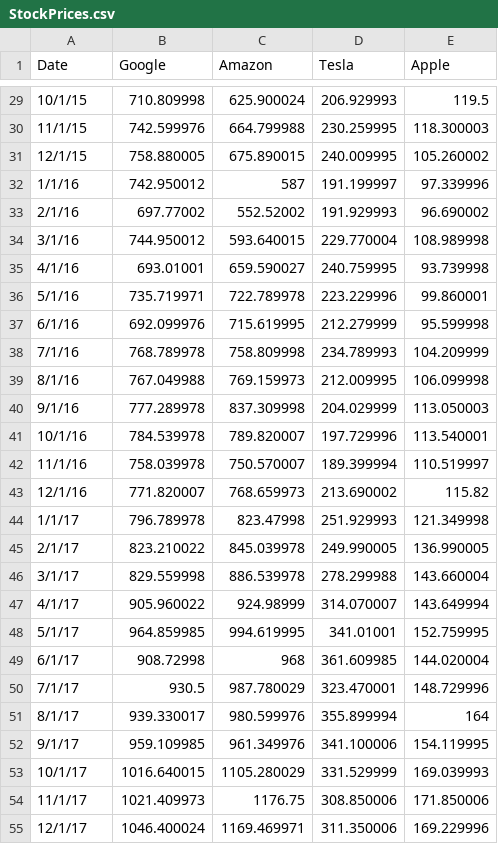
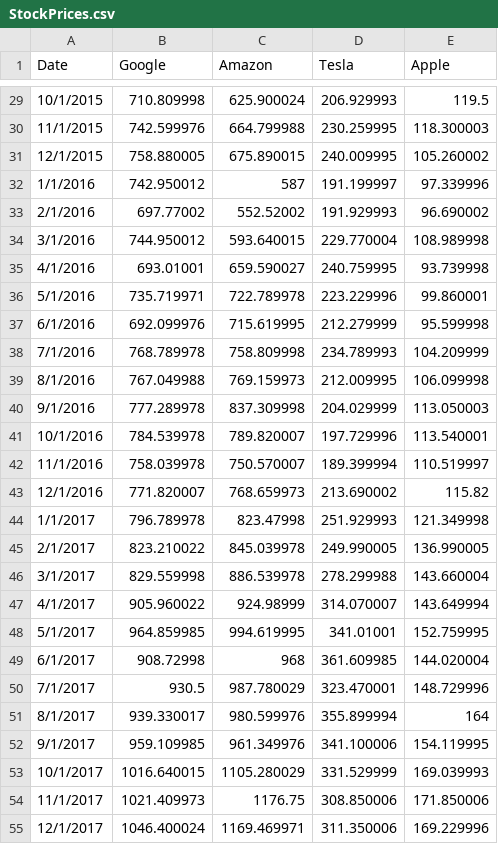
Before and after one commit to sburgholzer/Project4, a CSV file: data/StockPrices.csv, drawn as a sheet; only a part is shown, gaps mark what is left out; the diff covers the shown part only.

```diff
--- a/data/StockPrices.csv
+++ b/data/StockPrices.csv
@@ -29,27 +29,27 @@ Date,Google,Amazon,Tesla,Apple
-10/1/15,710.809998,625.900024,206.929993,119.5
-11/1/15,742.599976,664.799988,230.259995,118.300003
-12/1/15,758.880005,675.890015,240.009995,105.260002
-1/1/16,742.950012,587,191.199997,97.339996
-2/1/16,697.77002,552.52002,191.929993,96.690002
-3/1/16,744.950012,593.640015,229.770004,108.989998
-4/1/16,693.01001,659.590027,240.759995,93.739998
-5/1/16,735.719971,722.789978,223.229996,99.860001
-6/1/16,692.099976,715.619995,212.279999,95.599998
-7/1/16,768.789978,758.809998,234.789993,104.209999
-8/1/16,767.049988,769.159973,212.009995,106.099998
-9/1/16,777.289978,837.309998,204.029999,113.050003
-10/1/16,784.539978,789.820007,197.729996,113.540001
-11/1/16,758.039978,750.570007,189.399994,110.519997
-12/1/16,771.820007,768.659973,213.690002,115.82
-1/1/17,796.789978,823.47998,251.929993,121.349998
-2/1/17,823.210022,845.039978,249.990005,136.990005
-3/1/17,829.559998,886.539978,278.299988,143.660004
-4/1/17,905.960022,924.98999,314.070007,143.649994
-5/1/17,964.859985,994.619995,341.01001,152.759995
-6/1/17,908.72998,968,361.609985,144.020004
-7/1/17,930.5,987.780029,323.470001,148.729996
-8/1/17,939.330017,980.599976,355.899994,164
-9/1/17,959.109985,961.349976,341.100006,154.119995
-10/1/17,1016.640015,1105.280029,331.529999,169.039993
-11/1/17,1021.409973,1176.75,308.850006,171.850006
-12/1/17,1046.400024,1169.469971,311.350006,169.229996
+10/1/2015,710.809998,625.900024,206.929993,119.5
+11/1/2015,742.599976,664.799988,230.259995,118.300003
+12/1/2015,758.880005,675.890015,240.009995,105.260002
+1/1/2016,742.950012,587,191.199997,97.339996
+2/1/2016,697.77002,552.52002,191.929993,96.690002
+3/1/2016,744.950012,593.640015,229.770004,108.989998
+4/1/2016,693.01001,659.590027,240.759995,93.739998
+5/1/2016,735.719971,722.789978,223.229996,99.860001
+6/1/2016,692.099976,715.619995,212.279999,95.599998
+7/1/2016,768.789978,758.809998,234.789993,104.209999
+8/1/2016,767.049988,769.159973,212.009995,106.099998
+9/1/2016,777.289978,837.309998,204.029999,113.050003
+10/1/2016,784.539978,789.820007,197.729996,113.540001
+11/1/2016,758.039978,750.570007,189.399994,110.519997
+12/1/2016,771.820007,768.659973,213.690002,115.82
+1/1/2017,796.789978,823.47998,251.929993,121.349998
+2/1/2017,823.210022,845.039978,249.990005,136.990005
+3/1/2017,829.559998,886.539978,278.299988,143.660004
+4/1/2017,905.960022,924.98999,314.070007,143.649994
+5/1/2017,964.859985,994.619995,341.01001,152.759995
+6/1/2017,908.72998,968,361.609985,144.020004
+7/1/2017,930.5,987.780029,323.470001,148.729996
+8/1/2017,939.330017,980.599976,355.899994,164
+9/1/2017,959.109985,961.349976,341.100006,154.119995
+10/1/2017,1016.640015,1105.280029,331.529999,169.039993
+11/1/2017,1021.409973,1176.75,308.850006,171.850006
+12/1/2017,1046.400024,1169.469971,311.350006,169.229996
```
Also changed, not shown: 33 edited cells elsewhere in this file, 2 other files.
